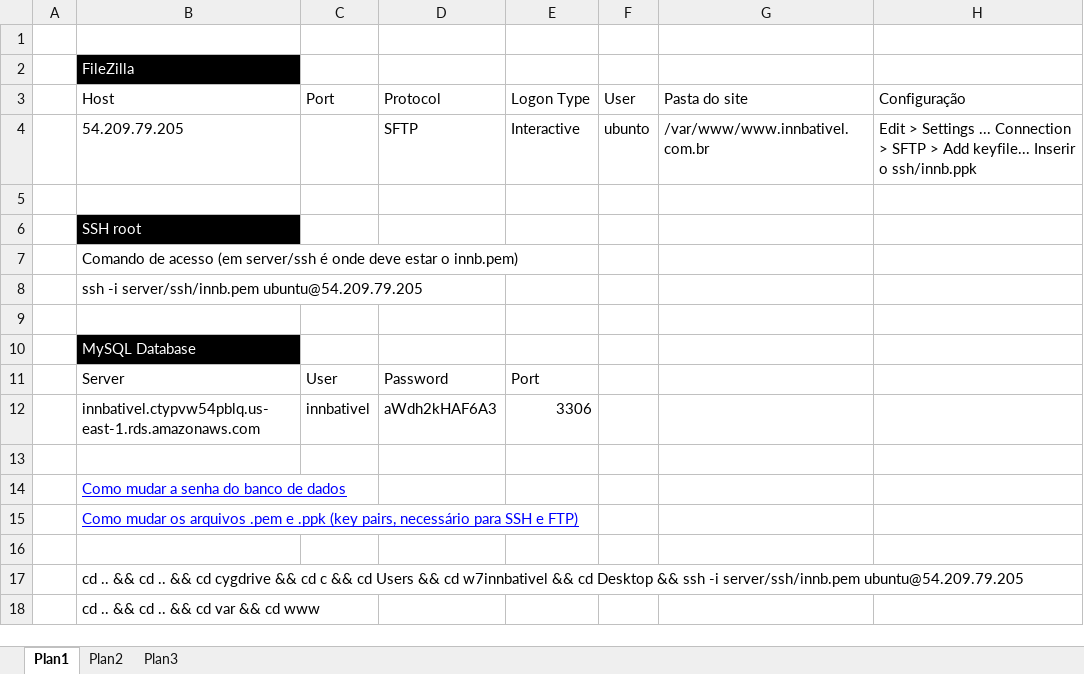
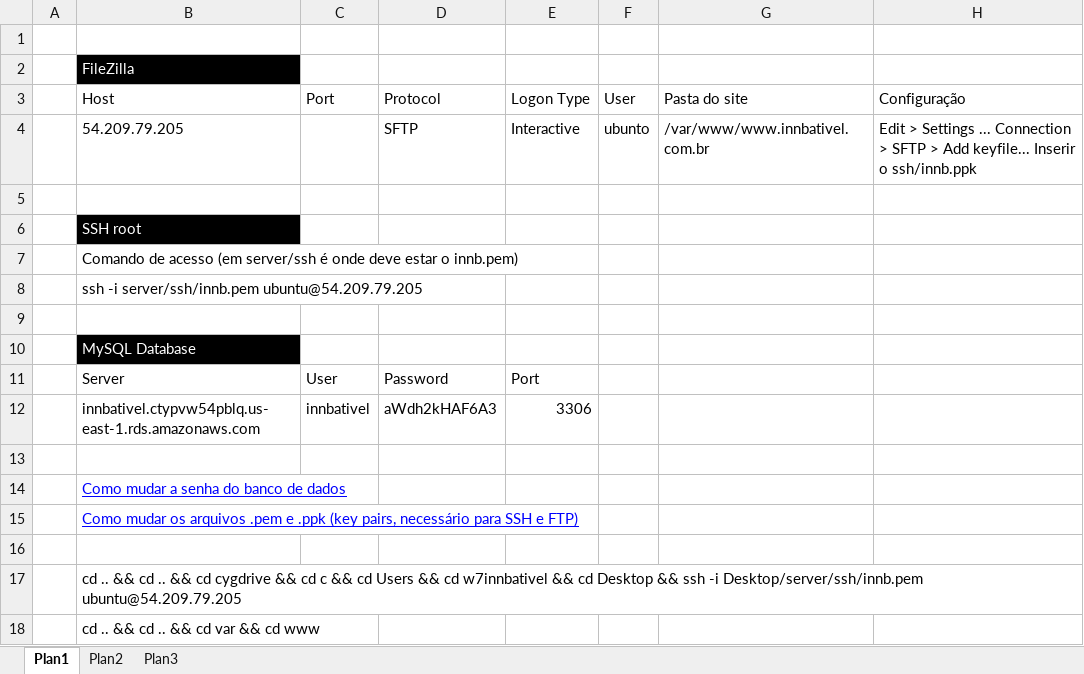
Before and after one commit to mastop/innbativel, an Excel workbook: server/Acessos INNBatível 2.0.xlsx, sheet Plan1, drawn as a sheet; values as stored, in another font and other column widths than the file's, no borders; the diff names each change by its address in the sheet, - before the commit and + after, or states it on an @@ line.

```diff
--- a/server/Acessos INNBatível 2.0.xlsx (sheet Plan1)
+++ b/server/Acessos INNBatível 2.0.xlsx (sheet Plan1)
-B17 (Host): …ssh -i server/ssh/innb.pem ubuntu@54.209.79.205
+B17 (Host): …ssh -i Desktop/server/ssh/innb.pem ubuntu@54.209.79.205
```
Also changed, not shown: 7 other files.
